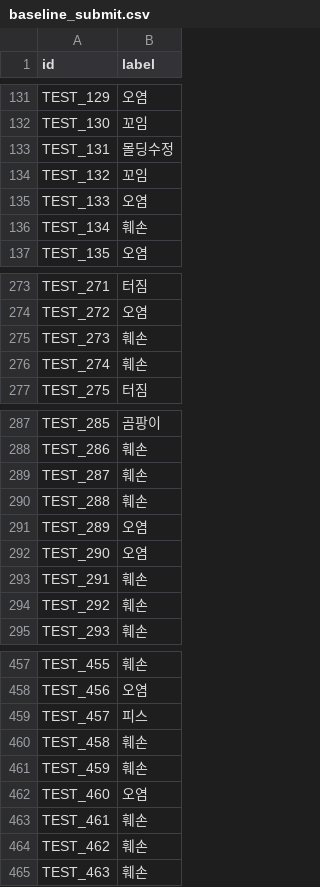
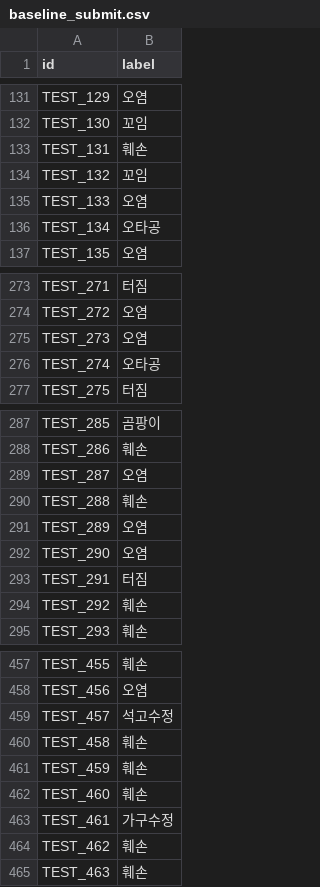
Before and after one commit to Haej990/defect_classification, a CSV file: baseline_submit.csv, drawn as a sheet; only a part is shown, gaps mark what is left out; the diff covers the shown part only.

```diff
--- a/baseline_submit.csv
+++ b/baseline_submit.csv
@@ -132,6 +132,6 @@ TEST_129,오염
 TEST_130,꼬임
-TEST_131,몰딩수정
+TEST_131,훼손
 TEST_132,꼬임
 TEST_133,오염
-TEST_134,훼손
+TEST_134,오타공
 TEST_135,오염
@@ -274,4 +274,4 @@ TEST_271,터짐
 TEST_272,오염
-TEST_273,훼손
-TEST_274,훼손
+TEST_273,오염
+TEST_274,오타공
 TEST_275,터짐
@@ -288,3 +288,3 @@ TEST_285,곰팡이
 TEST_286,훼손
-TEST_287,훼손
+TEST_287,오염
 TEST_288,훼손
@@ -292,3 +292,3 @@ TEST_289,오염
 TEST_290,오염
-TEST_291,훼손
+TEST_291,터짐
 TEST_292,훼손
@@ -458,7 +458,7 @@ TEST_455,훼손
 TEST_456,오염
-TEST_457,피스
+TEST_457,석고수정
 TEST_458,훼손
 TEST_459,훼손
-TEST_460,오염
-TEST_461,훼손
+TEST_460,훼손
+TEST_461,가구수정
 TEST_462,훼손
```
Also changed, not shown: 65 edited cells elsewhere in this file.
